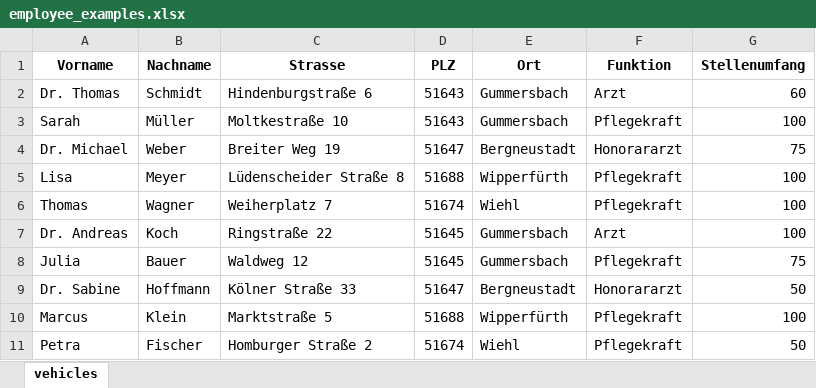
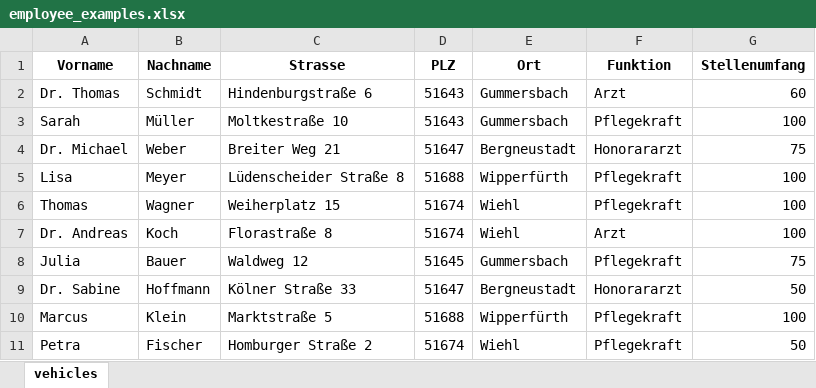
Before and after one commit to markjnt/SAPV_route_optimization, an Excel workbook: example_import_files/employee_examples.xlsx, sheet vehicles, drawn as a sheet; values as stored, in another font and other column widths than the file's, no borders; the diff names each change by its address in the sheet, - before the commit and + after, or states it on an @@ line.

Commit message:
Update example import files with new data

```diff
--- a/example_import_files/employee_examples.xlsx (sheet vehicles)
+++ b/example_import_files/employee_examples.xlsx (sheet vehicles)
-C4 (Strasse): Breiter Weg 19
+C4 (Strasse): Breiter Weg 21
-C6 (Strasse): Weiherplatz 7
+C6 (Strasse): Weiherplatz 15
-C7 (Strasse): Ringstraße 22
+C7 (Strasse): Florastraße 8
-D7 (PLZ): 51645
+D7 (PLZ): 51674
-E7 (Ort): Gummersbach
+E7 (Ort): Wiehl
```
Also changed, not shown: example_import_files/patient_examples.xlsx.
